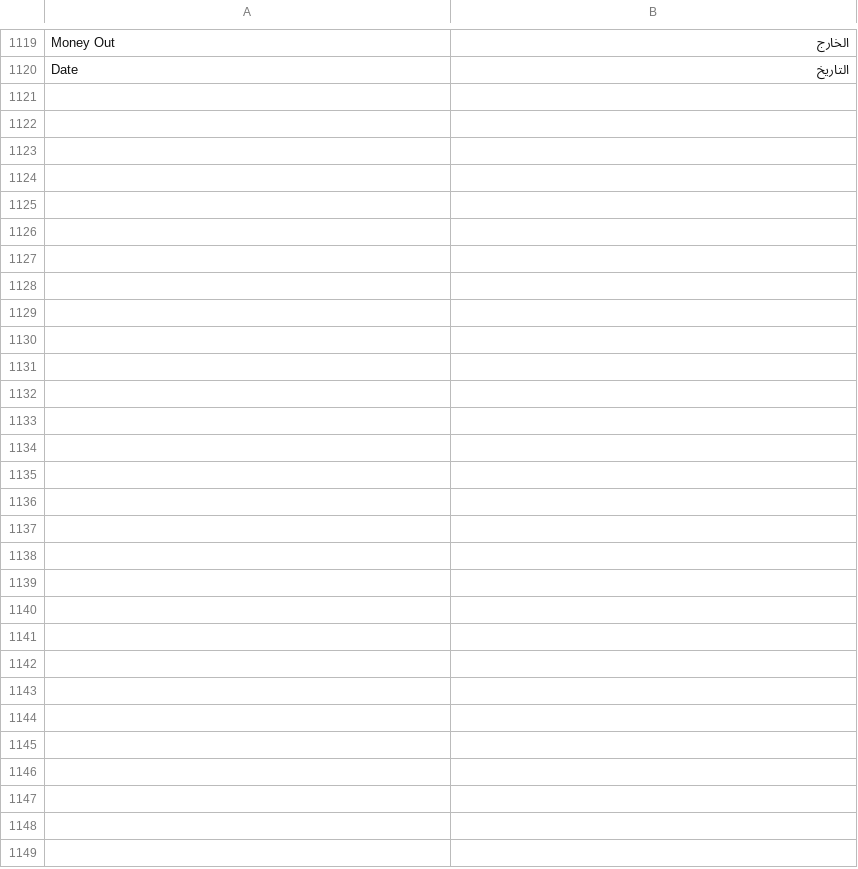
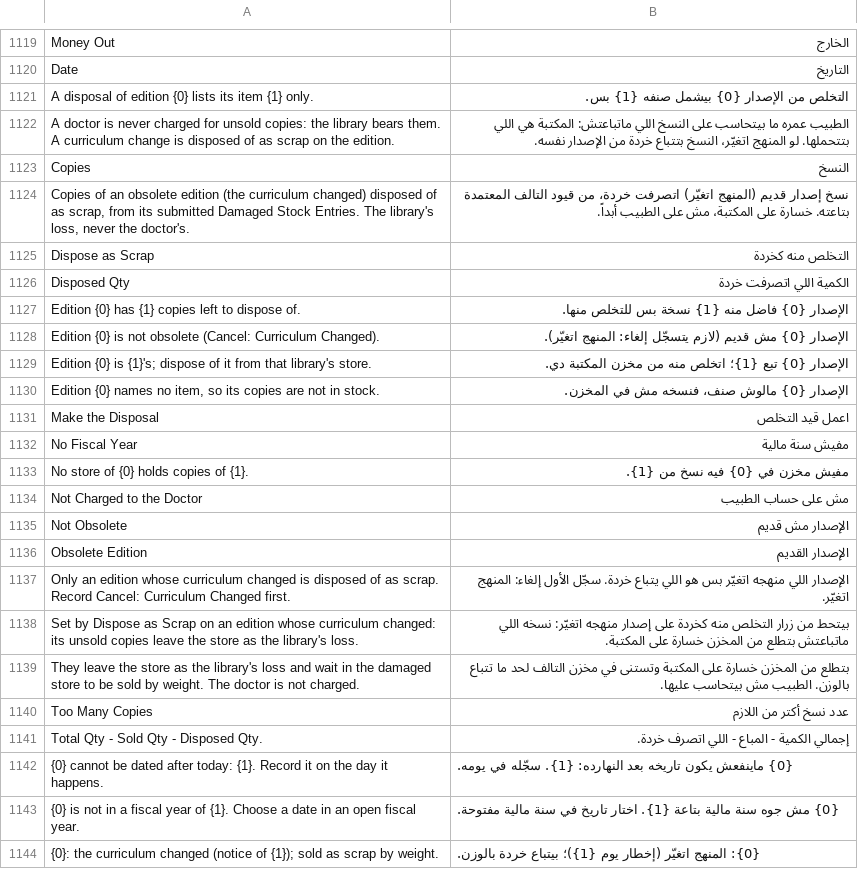
Before and after one commit to tokaM107/integrated-business-platform, a CSV file: apps/imed_erp/imed_erp/translations/ar.csv, drawn as a sheet; only a part is shown, gaps mark what is left out.

```diff
--- a/apps/imed_erp/imed_erp/translations/ar.csv
+++ b/apps/imed_erp/imed_erp/translations/ar.csv
@@ -1120 +1120,25 @@ Money Out,الخارج
 Date,التاريخ
+A disposal of edition {0} lists its item {1} only.,التخلص من الإصدار {0} بيشمل صنفه {1} بس.
+A doctor is never charged for unsold copies: the library bears them. A curriculum change is disposed of as scrap on the edition.,الطبيب عمره ما بيتحاسب على النسخ اللي ماتباعتش: المكتبة هي اللي بتتحملها. لو المنهج اتغيّر، النسخ بتتباع خردة من الإصدار نفسه.
+Copies,النسخ
+"Copies of an obsolete edition (the curriculum changed) disposed of as scrap, from its submitted Damaged Stock Entries. The library's loss, never the doctor's.",نسخ إصدار قديم (المنهج اتغيّر) اتصرفت خردة، من قيود التالف المعتمدة بتاعته. خسارة على المكتبة، مش على الطبيب أبداً.
+Dispose as Scrap,التخلص منه كخردة
+Disposed Qty,الكمية اللي اتصرفت خردة
+Edition {0} has {1} copies left to dispose of.,الإصدار {0} فاضل منه {1} نسخة بس للتخلص منها.
+Edition {0} is not obsolete (Cancel: Curriculum Changed).,الإصدار {0} مش قديم (لازم يتسجّل إلغاء: المنهج اتغيّر).
+Edition {0} is {1}'s; dispose of it from that library's store.,الإصدار {0} تبع {1}؛ اتخلص منه من مخزن المكتبة دي.
+"Edition {0} names no item, so its copies are not in stock.",الإصدار {0} مالوش صنف، فنسخه مش في المخزن.
+Make the Disposal,اعمل قيد التخلص
+No Fiscal Year,مفيش سنة مالية
+No store of {0} holds copies of {1}.,مفيش مخزن في {0} فيه نسخ من {1}.
+Not Charged to the Doctor,مش على حساب الطبيب
+Not Obsolete,الإصدار مش قديم
+Obsolete Edition,الإصدار القديم
+Only an edition whose curriculum changed is disposed of as scrap. Record Cancel: Curriculum Changed first.,الإصدار اللي منهجه اتغيّر بس هو اللي يتباع خردة. سجّل الأول إلغاء: المنهج اتغيّر.
+Set by Dispose as Scrap on an edition whose curriculum changed: its unsold copies leave the store as the library's loss.,بيتحط من زرار التخلص منه كخردة على إصدار منهجه اتغيّر: نسخه اللي ماتباعتش بتطلع من المخزن خسارة على المكتبة.
+They leave the store as the library's loss and wait in the damaged store to be sold by weight. The doctor is not charged.,بتطلع من المخزن خسارة على المكتبة وتستنى في مخزن التالف لحد ما تتباع بالوزن. الطبيب مش بيتحاسب عليها.
+Too Many Copies,عدد نسخ أكتر من اللازم
+Total Qty - Sold Qty - Disposed Qty.,إجمالي الكمية - المباع - اللي اتصرف خردة.
+{0} cannot be dated after today: {1}. Record it on the day it happens.,{0} ماينفعش يكون تاريخه بعد النهارده: {1}. سجّله في يومه.
+{0} is not in a fiscal year of {1}. Choose a date in an open fiscal year.,{0} مش جوه سنة مالية بتاعة {1}. اختار تاريخ في سنة مالية مفتوحة.
+{0}: the curriculum changed (notice of {1}); sold as scrap by weight.,{0}: المنهج اتغيّر (إخطار يوم {1})؛ بيتباع خردة بالوزن.
```
